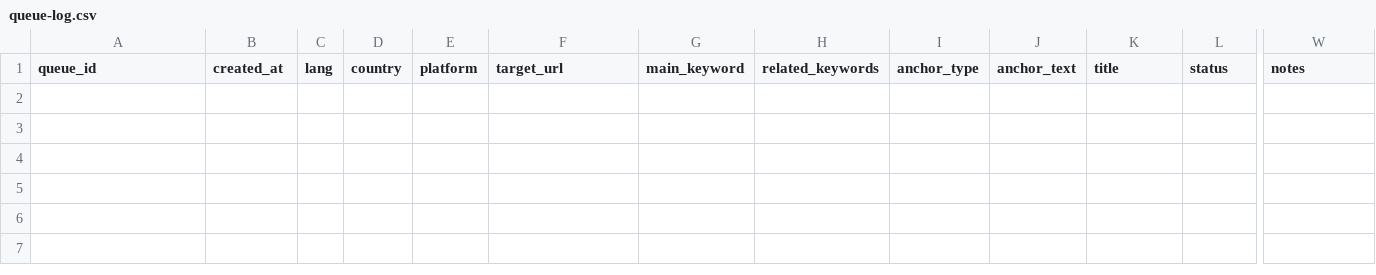
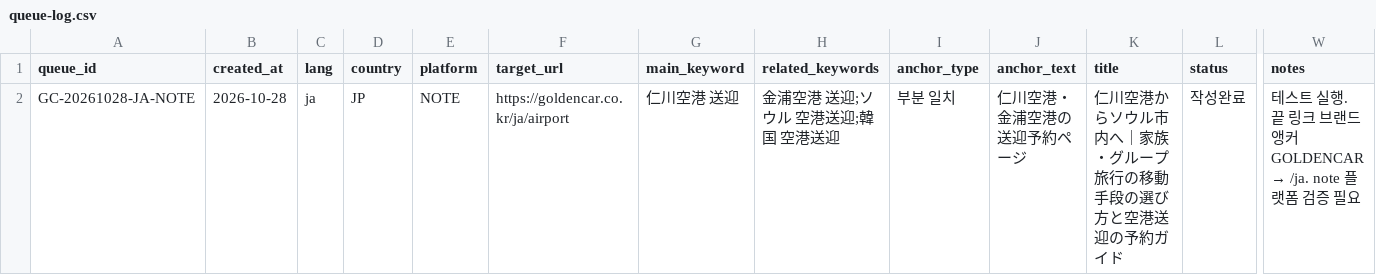
Before and after one commit to NJM-hub/NJM, a CSV file: .claude/skills/goldencar-backlink/queue-log.csv, drawn as a sheet; only a part is shown, gaps mark what is left out; rows hold the shown columns only; the diff names each change by its address in the sheet, - before the commit and + after, or states it on an @@ line.

```diff
--- a/.claude/skills/goldencar-backlink/queue-log.csv
+++ b/.claude/skills/goldencar-backlink/queue-log.csv
+row 2: GC-20261028-JA-NOTE | 2026-10-28 | ja | JP | NOTE | https://goldencar.co.kr/ja/airport | 仁川空港 送迎 | 金浦空港 送迎;ソウル 空港送迎;韓国 空港送迎 | 부분 일치 | 仁川空港・金浦空港の送迎予約ページ | 仁川空港からソウル市内へ｜家族・グループ旅行の移動手段の選び方と空港送迎の予約ガイド | 작성완료 | 테스트 실행. 끝 링크 브랜드 앵커 GOLDENCAR → /ja. note 플랫폼 검증 필요
```
